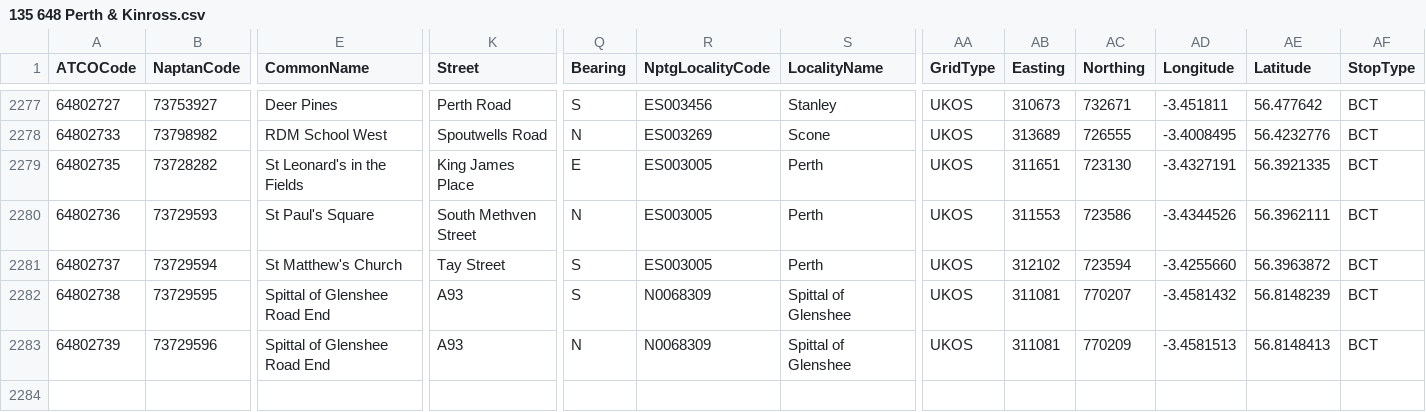
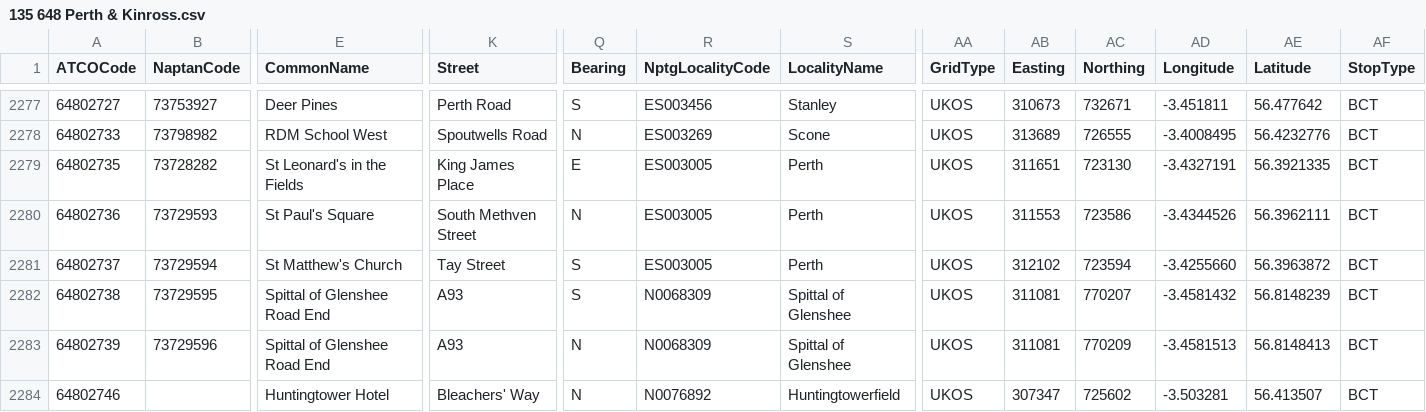
Before and after one commit to bustimes/scrapings, a CSV file: naptan/135 648 Perth & Kinross.csv, drawn as a sheet; only a part is shown, gaps mark what is left out; rows hold the shown columns only; the diff names each change by its address in the sheet, - before the commit and + after, or states it on an @@ line.

```diff
--- a/naptan/135 648 Perth & Kinross.csv
+++ b/naptan/135 648 Perth & Kinross.csv
+row 2284: 64802746 |  | Huntingtower Hotel | Bleachers' Way | N | N0076892 | Huntingtowerfield | UKOS | 307347 | 725602 | -3.503281 | 56.413507 | BCT
```
Also changed, not shown: naptan/104 420 Warwickshire.csv, naptan/124 620 Edinburgh.csv, 2 other files.
